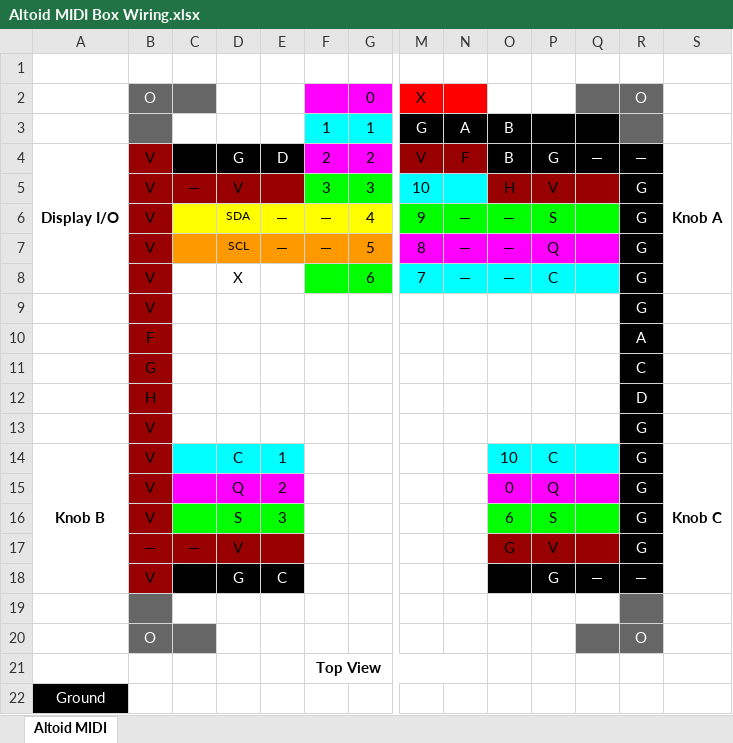
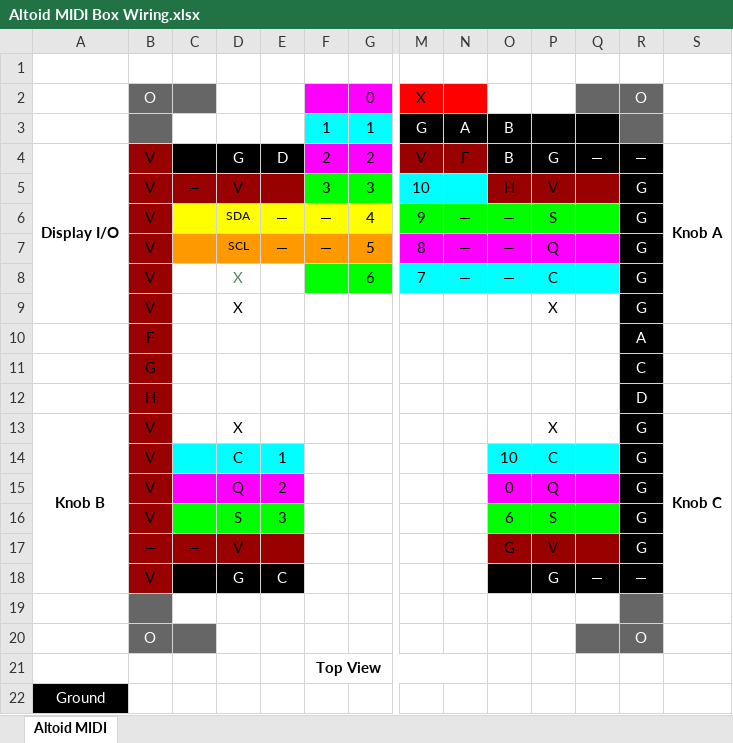
Before and after one commit to BobKerns/Altoid-Box-MIDI, an Excel workbook: Altoid MIDI Box Wiring.xlsx, sheet Altoid MIDI, drawn as a sheet; only a part is shown, gaps mark what is left out; values as stored, in another font and other column widths than the file's, no borders; charts and pictures not drawn; removed rows and columns are numbered as before the commit, all else as after; rows hold the shown columns only; the diff names each change by its address in the sheet, - before the commit and + after, or states it on an @@ line.

```diff
--- a/Altoid MIDI Box Wiring.xlsx (sheet Altoid MIDI)
+++ b/Altoid MIDI Box Wiring.xlsx (sheet Altoid MIDI)
-A4:A8 merged
+A4:A9 merged
-S4:S8 merged
+S4:S9 merged
-D8 text colour: black
+D8 text colour: #5D7F69
-D9: (empty)
+D9: X
-P9: (empty)
+P9: X
-row 13:  | V |  |  |  |  |  |  |  |  |  |  | G
+row 13: Knob B | V |  | X |  |  |  |  |  |  | X |  | G | Knob C
-A14: Knob B
+A14: (empty)
-A14:A18 merged
-S14: Knob C
+S14: (empty)
-S14:S18 merged
```
Also changed, not shown: charts or pictures, 2 other files.
